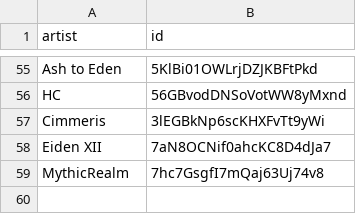
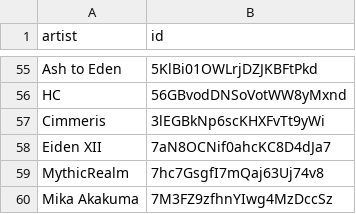
Before and after one commit to BenediktBahl/spotify-ai-blocker, a CSV file: SpotifyAiArtists.csv, drawn as a sheet; only a part is shown, gaps mark what is left out; the diff names each change by its address in the sheet, - before the commit and + after, or states it on an @@ line.

Commit message:
Add AI Artist: 'Mika Akakuma' (ID: 7M3FZ9zfhnYIwg4MzDccSz)

```diff
--- a/SpotifyAiArtists.csv
+++ b/SpotifyAiArtists.csv
+row 60: Mika Akakuma | 7M3FZ9zfhnYIwg4MzDccSz
```
